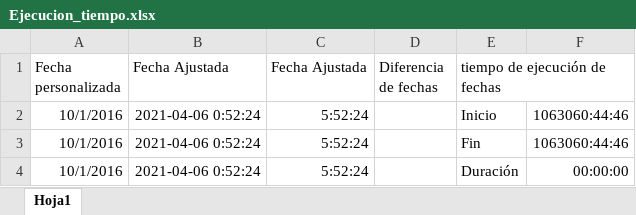
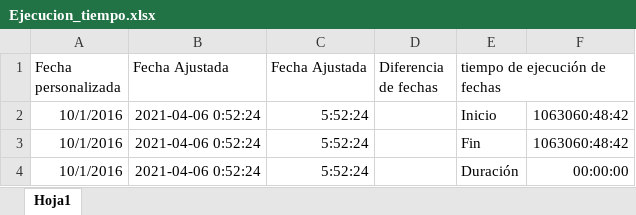
Before and after one commit to deimergiraldo/dia_22_07abril, an Excel workbook: Ejecucion_tiempo.xlsx, sheet Hoja1, drawn as a sheet; values as stored, in another font and other column widths than the file's, no borders; the diff names each change by its address in the sheet, - before the commit and + after, or states it on an @@ line.

```diff
--- a/Ejecucion_tiempo.xlsx (sheet Hoja1)
+++ b/Ejecucion_tiempo.xlsx (sheet Hoja1)
-F2:F3: 1063060:44:46
+F2:F3: 1063060:48:42
```
Also changed, not shown: 1 other file.
